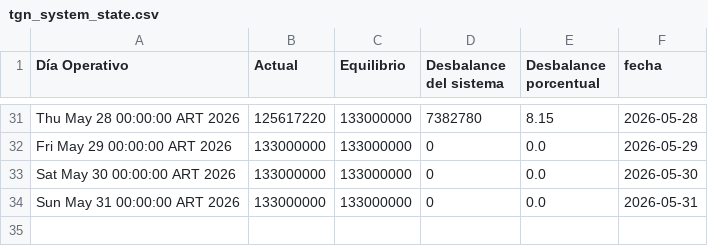
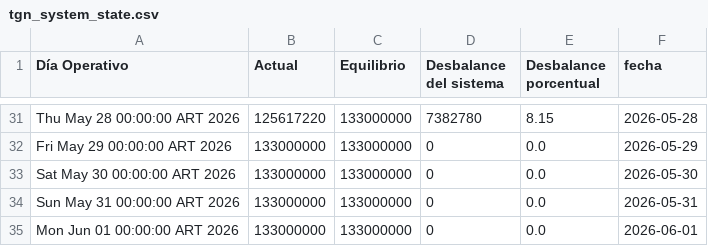
Before and after one commit to mpodeley/estado-del-sistema, a CSV file: public/data/tgn_system_state.csv, drawn as a sheet; only a part is shown, gaps mark what is left out.

```diff
--- a/public/data/tgn_system_state.csv
+++ b/public/data/tgn_system_state.csv
@@ -34 +34,2 @@ Sat May 30 00:00:00 ART 2026,133000000,133000000,0,0.0,2026-05-30
 Sun May 31 00:00:00 ART 2026,133000000,133000000,0,0.0,2026-05-31
+Mon Jun 01 00:00:00 ART 2026,133000000,133000000,0,0.0,2026-06-01
```
Also changed, not shown: 1 other file.
